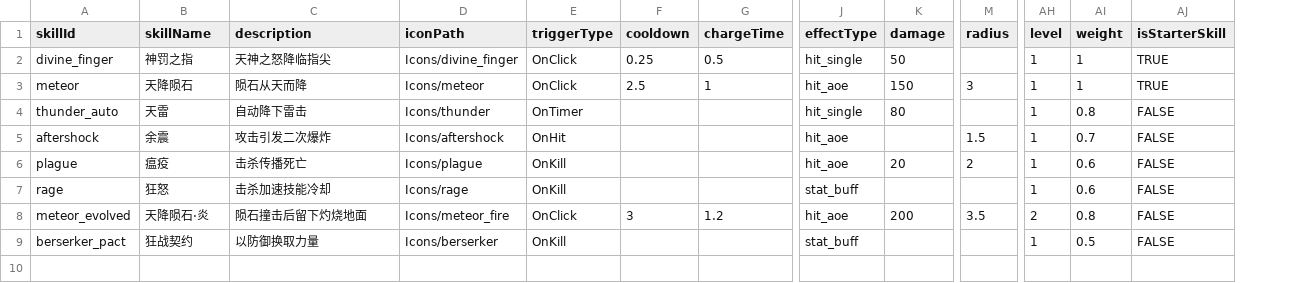
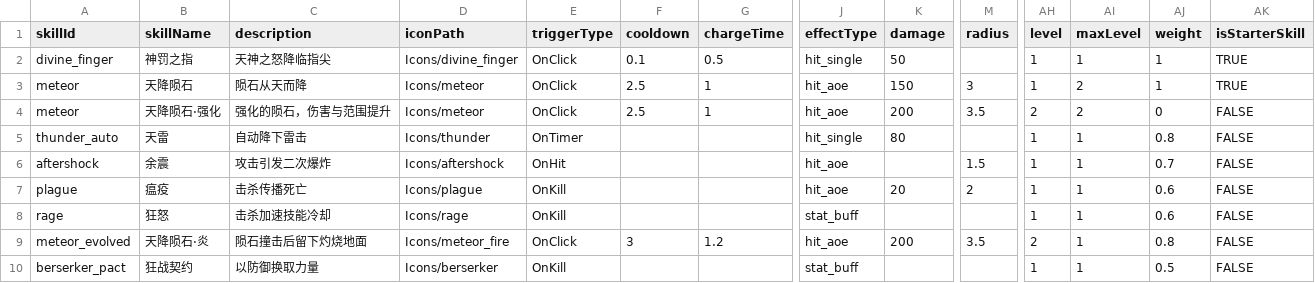
Before and after one commit to BillyArt1994/Babel, a CSV file: Babel_Client/Assets/Data/Skills/skills.csv, drawn as a sheet; only a part is shown, gaps mark what is left out; addresses are those after the commit; rows hold the shown columns only; the diff names each change by its address in the sheet, - before the commit and + after, or states it on an @@ line.

```diff
--- a/Babel_Client/Assets/Data/Skills/skills.csv
+++ b/Babel_Client/Assets/Data/Skills/skills.csv
+column AI (maxLevel), rows 2-3: 1 | 2; rows 5-10: all 1
-F2 (cooldown): 0.25
+F2 (cooldown): 0.1
+row 4: meteor | 天降陨石·强化 | 强化的陨石，伤害与范围提升 | Icons/meteor | OnClick | 2.5 | 1 | hit_aoe | 200 | 3.5 | 2 | 2 | 0 | FALSE
```
